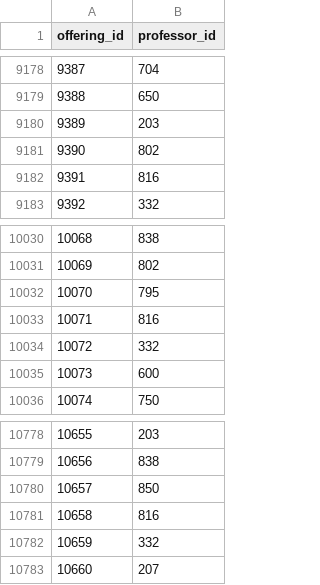
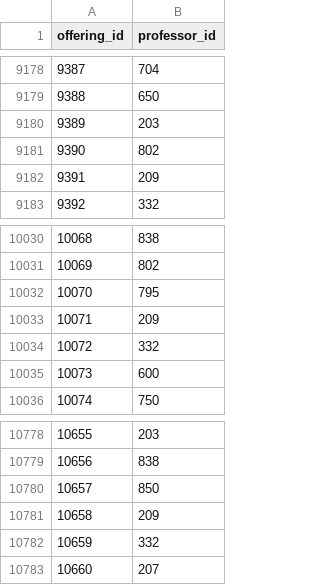
Before and after one commit to suleileinaing/campus-ai-db, a CSV file: processed_data/website_tables/offering_professors.csv, drawn as a sheet; only a part is shown, gaps mark what is left out.

```diff
--- a/processed_data/website_tables/offering_professors.csv
+++ b/processed_data/website_tables/offering_professors.csv
@@ -9181,3 +9181,3 @@
 9390,802
-9391,816
+9391,209
 9392,332
@@ -10032,3 +10032,3 @@
 10070,795
-10071,816
+10071,209
 10072,332
@@ -10780,3 +10780,3 @@
 10657,850
-10658,816
+10658,209
 10659,332
```
Also changed, not shown: 11 other files.
